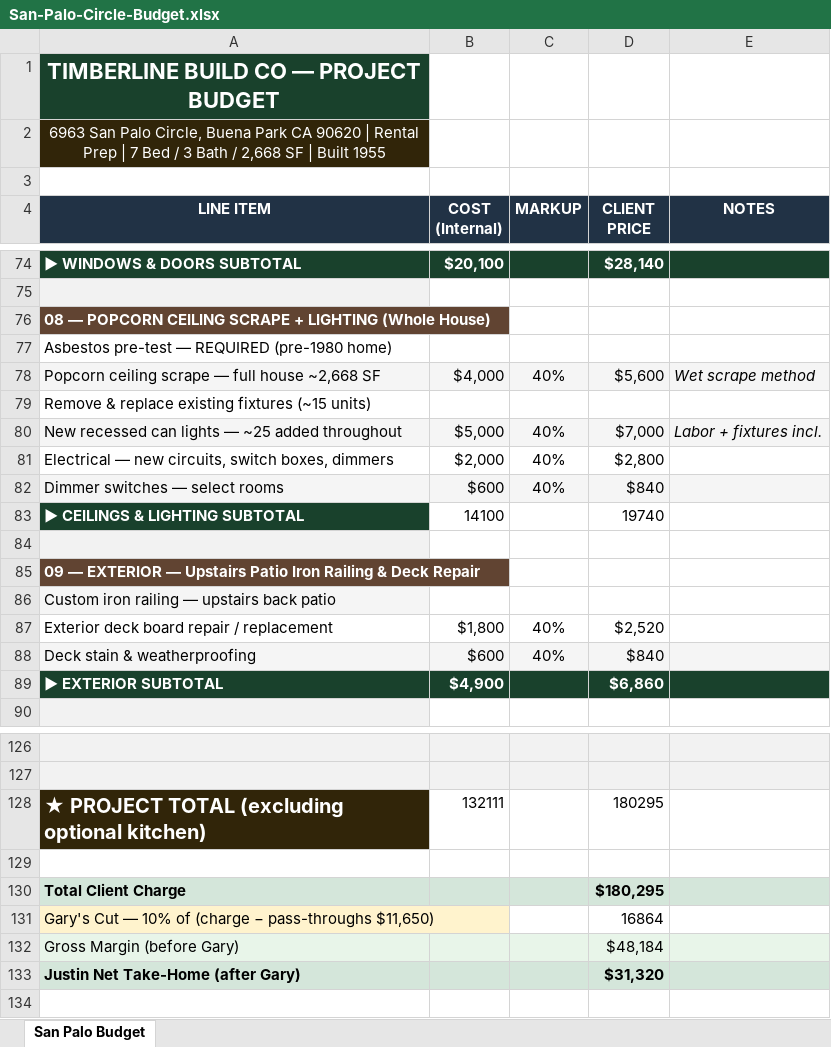
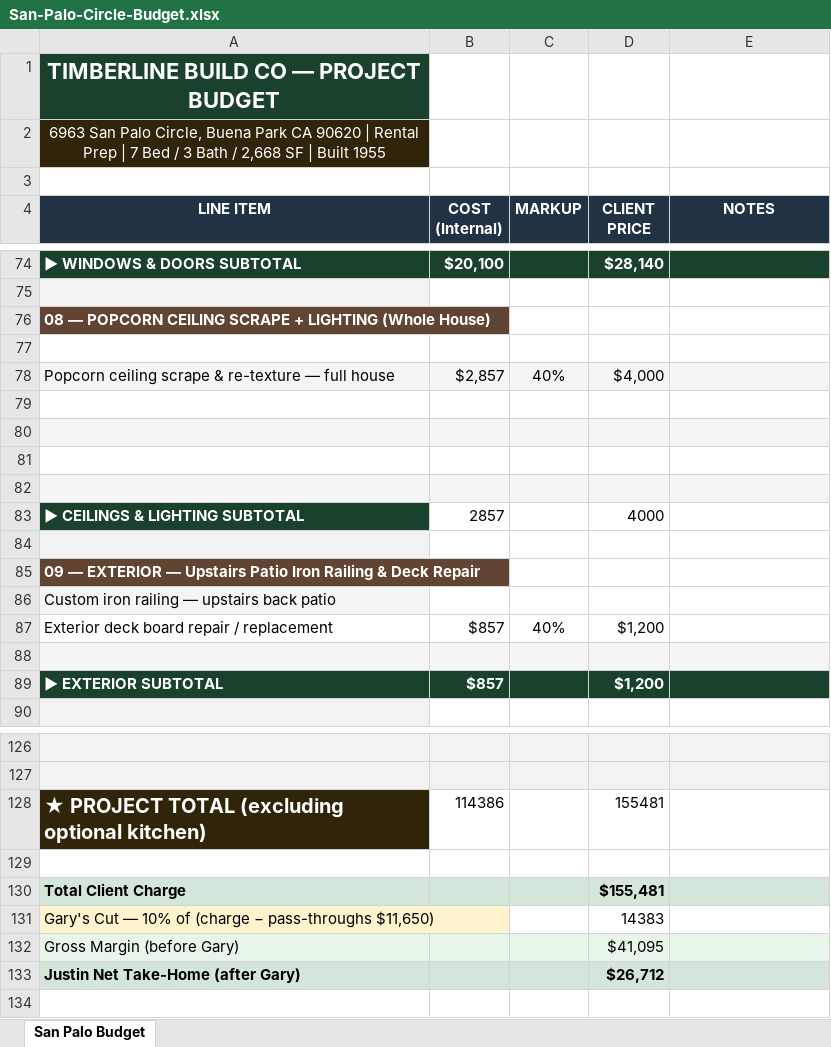
Before and after one commit to unicornrobot42-ai/timberline-build-proposals, an Excel workbook: docs/san-palo-circle-robert-bird/San-Palo-Circle-Budget.xlsx, sheet San Palo Budget, drawn as a sheet; only a part is shown, gaps mark what is left out; values as stored, in another font and other column widths than the file's, no borders; removed rows and columns are numbered as before the commit, all else as after; the diff covers the shown part only; the diff names each change by its address in the sheet, - before the commit and + after, or states it on an @@ line.

Commit message:
Update proposal: ceiling/exterior/electrical/plumbing revisions per Justin, new totals $155,481

```diff
--- a/docs/san-palo-circle-robert-bird/San-Palo-Circle-Budget.xlsx (sheet San Palo Budget)
+++ b/docs/san-palo-circle-robert-bird/San-Palo-Circle-Budget.xlsx (sheet San Palo Budget)
-A77 (LINE ITEM): Asbestos pre-test — REQUIRED (pre-1980 home)
+A77 (LINE ITEM): (empty)
-row 78: Popcorn ceiling scrape — full house ~2,668 SF | $4,000 | 40% | $5,600 | Wet scrape method
+row 78: Popcorn ceiling scrape & re-texture — full house | $2,857 | 40% | $4,000
-A79 (LINE ITEM): Remove & replace existing fixtures (~15 units)
+A79 (LINE ITEM): (empty)
-row 80: New recessed can lights — ~25 added throughout | $5,000 | 40% | $7,000 | Labor + fixtures incl.
+row 80: (empty)
-row 81: Electrical — new circuits, switch boxes, dimmers | $2,000 | 40% | $2,800
+row 81: (empty)
-row 82: Dimmer switches — select rooms | $600 | 40% | $840
+row 82: (empty)
-B83 (COST (Internal)): 14100
+B83 (COST (Internal)): 2857
-D83 (CLIENT PRICE): 19740
+D83 (CLIENT PRICE): 4000
-B87 (COST (Internal)): $1,800
+B87 (COST (Internal)): $857
-D87 (CLIENT PRICE): $2,520
+D87 (CLIENT PRICE): $1,200
-row 88: Deck stain & weatherproofing | $600 | 40% | $840
+row 88: (empty)
-B89 (COST (Internal)): $4,900
+B89 (COST (Internal)): $857
-D89 (CLIENT PRICE): $6,860
+D89 (CLIENT PRICE): $1,200
-B128 (COST (Internal)): 132111
+B128 (COST (Internal)): 114386
-D128 (CLIENT PRICE): 180295
+D128 (CLIENT PRICE): 155481
-D130 (CLIENT PRICE): $180,295
+D130 (CLIENT PRICE): $155,481
-D131 (CLIENT PRICE): 16864
+D131 (CLIENT PRICE): 14383
-D132 (CLIENT PRICE): $48,184
+D132 (CLIENT PRICE): $41,095
-D133 (CLIENT PRICE): $31,320
+D133 (CLIENT PRICE): $26,712
```
Also changed, not shown: 8 edited cells elsewhere in this sheet, 1 other file.
